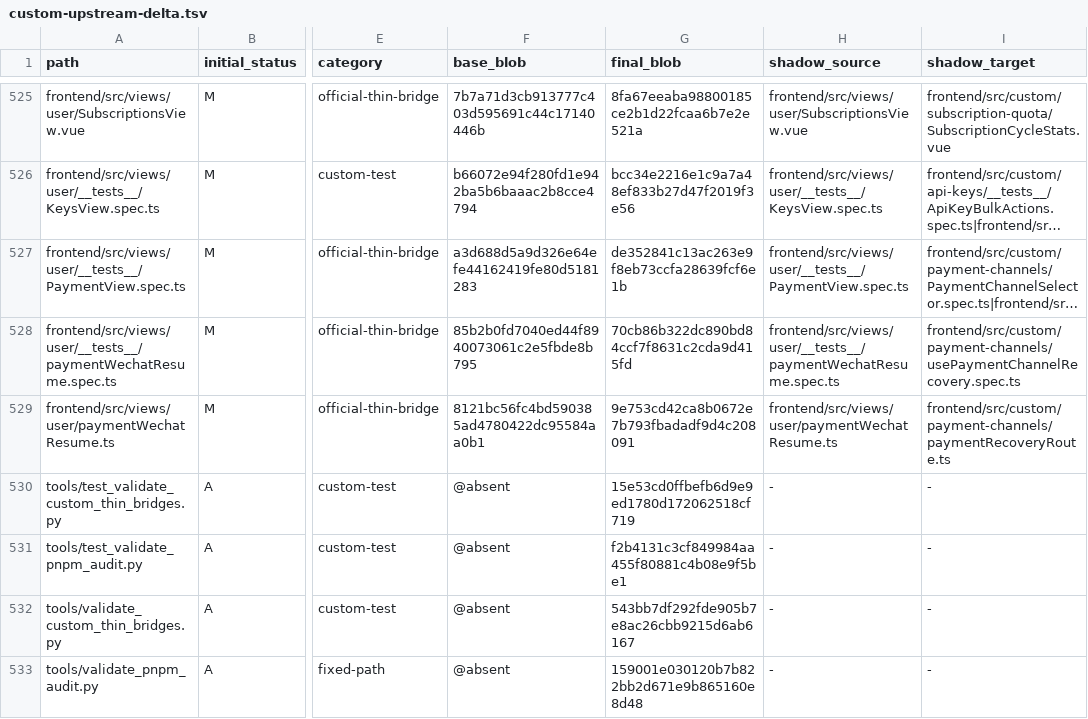
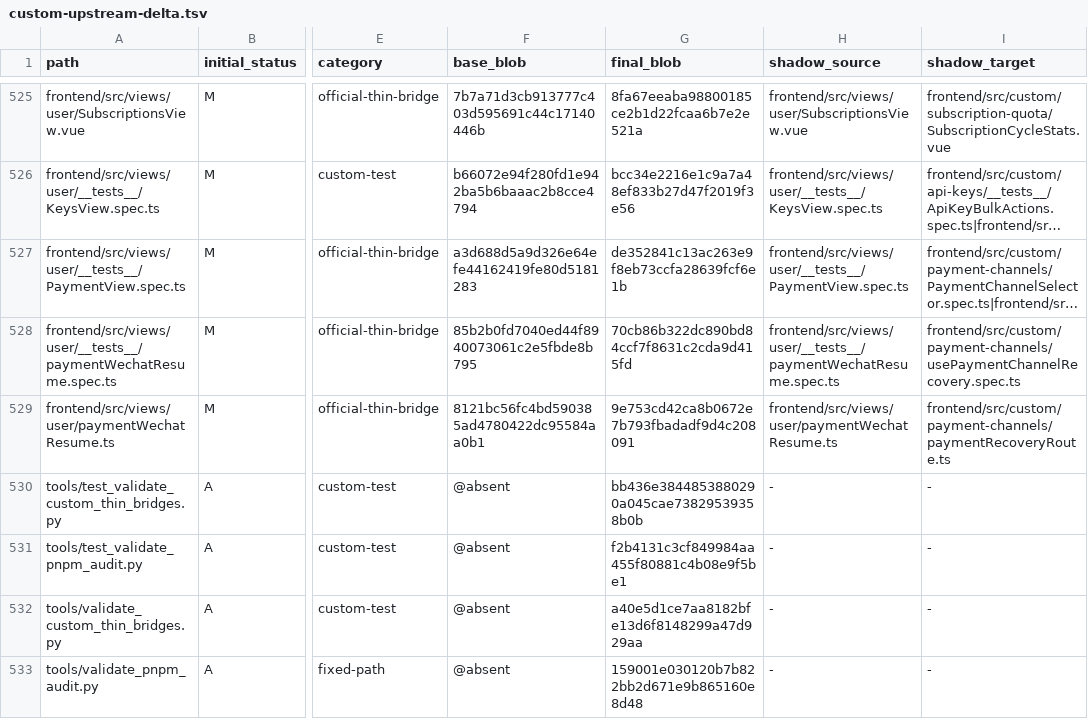
Before and after one commit to o87110/sub2api-custom-public, a TSV file: .github/custom-upstream-delta.tsv, drawn as a sheet; only a part is shown, gaps mark what is left out; long unchanged cells end in …; the diff names each change by its address in the sheet, - before the commit and + after, or states it on an @@ line.

Commit message:
fix(upgrade): keep bridge validator compatible with base

```diff
--- a/.github/custom-upstream-delta.tsv
+++ b/.github/custom-upstream-delta.tsv
-G530 (final_blob): 15e53cd0ffbefb6d9e9ed1780d172062518cf719
+G530 (final_blob): bb436e3844853880290a045cae73829539358b0b
-G532 (final_blob): 543bb7df292fde905b7e8ac26cbb9215d6ab6167
+G532 (final_blob): a40e5d1ce7aa8182bfe13d6f8148299a47d929aa
```
Also changed, not shown: 2 other files.
